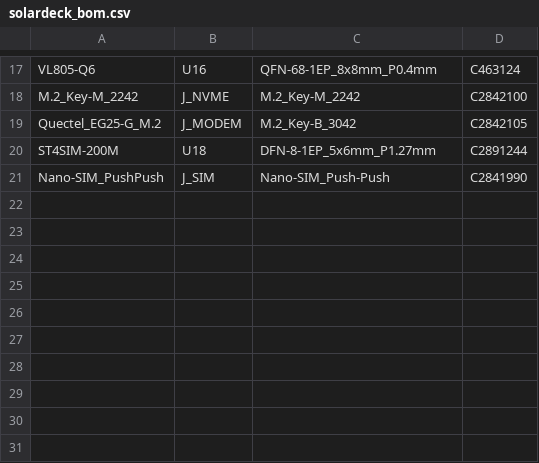
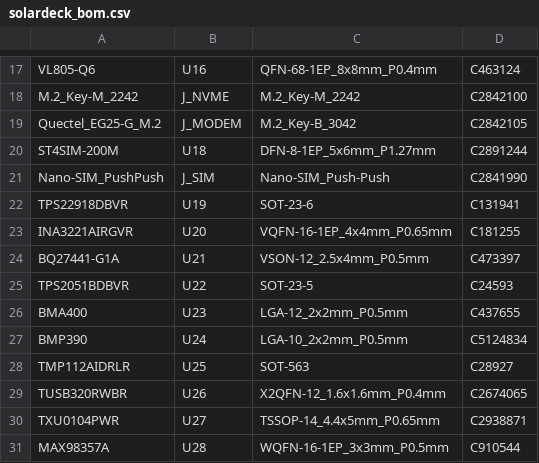
Before and after one commit to lorecrafting/solardeck, a CSV file: hardware/production/solardeck_bom.csv, drawn as a sheet; only a part is shown, gaps mark what is left out; the diff names each change by its address in the sheet, - before the commit and + after, or states it on an @@ line.

```diff
--- a/hardware/production/solardeck_bom.csv
+++ b/hardware/production/solardeck_bom.csv
+row 22: TPS22918DBVR | U19 | SOT-23-6 | C131941
+row 23: INA3221AIRGVR | U20 | VQFN-16-1EP_4x4mm_P0.65mm | C181255
+row 24: BQ27441-G1A | U21 | VSON-12_2.5x4mm_P0.5mm | C473397
+row 25: TPS2051BDBVR | U22 | SOT-23-5 | C24593
+row 26: BMA400 | U23 | LGA-12_2x2mm_P0.5mm | C437655
+row 27: BMP390 | U24 | LGA-10_2x2mm_P0.5mm | C5124834
+row 28: TMP112AIDRLR | U25 | SOT-563 | C28927
+row 29: TUSB320RWBR | U26 | X2QFN-12_1.6x1.6mm_P0.4mm | C2674065
+row 30: TXU0104PWR | U27 | TSSOP-14_4.4x5mm_P0.65mm | C2938871
+row 31: MAX98357A | U28 | WQFN-16-1EP_3x3mm_P0.5mm | C910544
```
Also changed, not shown: hardware/production/solardeck_cpl.csv, 11 other files.
